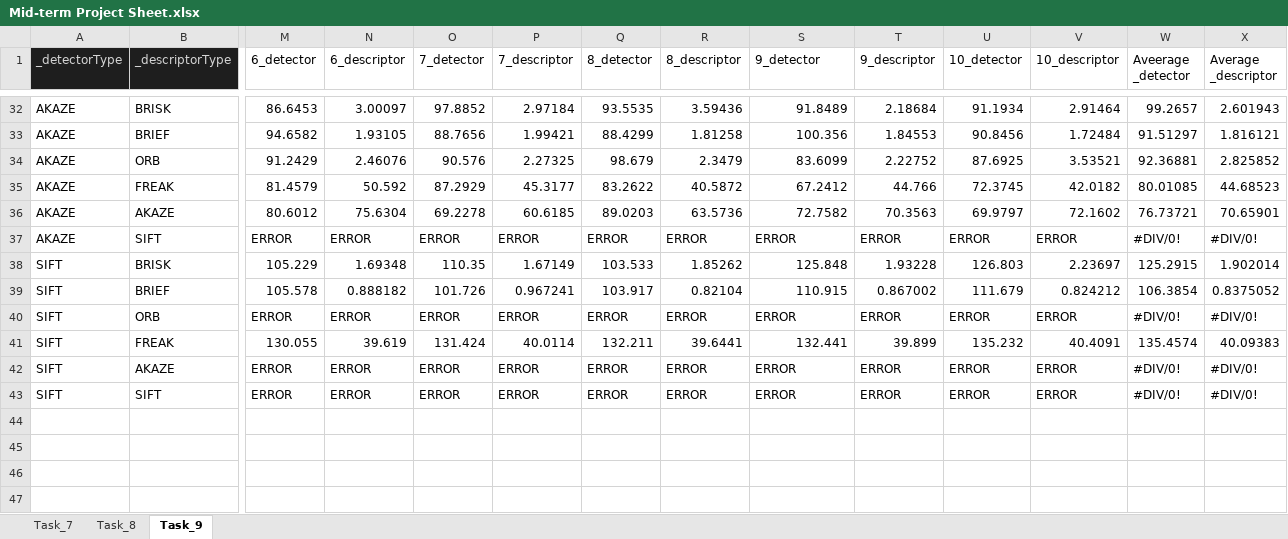
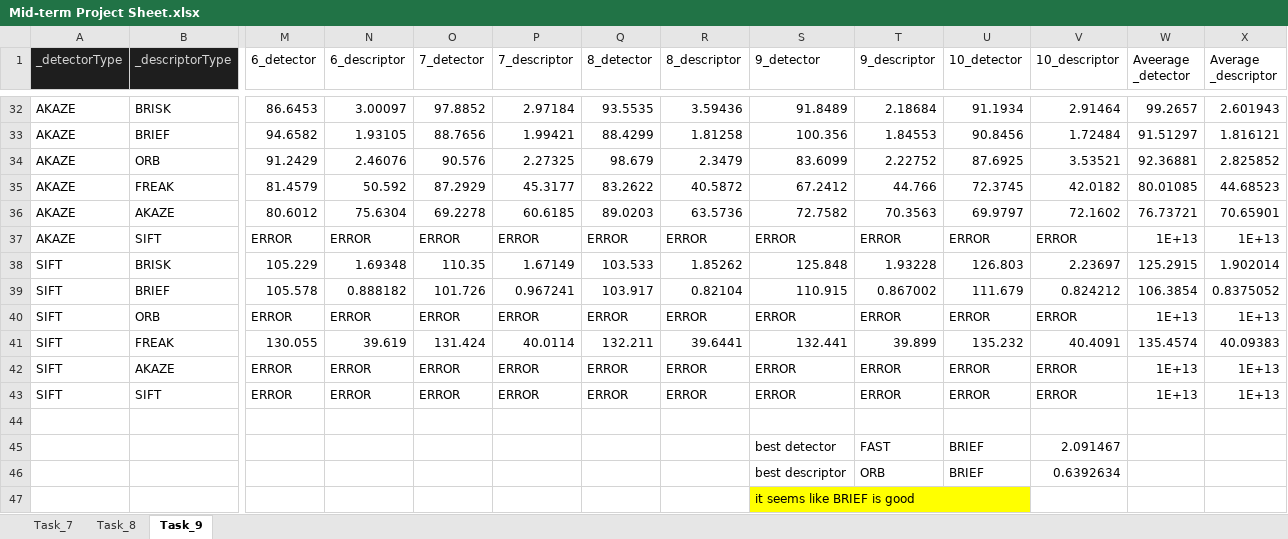
Before and after one commit to kimsooyoung/SFND_2D_Feature_Tracking, an Excel workbook: Mid-term Project Sheet.xlsx, sheet Task_9, drawn as a sheet; only a part is shown, gaps mark what is left out; values as stored, in another font and other column widths than the file's, no borders; charts and pictures not drawn; rows hold the shown columns only; the diff covers the shown part only; the diff names each change by its address in the sheet, - before the commit and + after, or states it on an @@ line.

```diff
--- a/Mid-term Project Sheet.xlsx (sheet Task_9)
+++ b/Mid-term Project Sheet.xlsx (sheet Task_9)
-W37 (Aveerage _detector): #DIV/0!
+W37 (Aveerage _detector): 1E+13
-X37 (Average _descriptor): #DIV/0!
+X37 (Average _descriptor): 1E+13
-W40 (Aveerage _detector): #DIV/0!
+W40 (Aveerage _detector): 1E+13
-X40 (Average _descriptor): #DIV/0!
+X40 (Average _descriptor): 1E+13
-W42:W43 (Aveerage _detector): #DIV/0!
+W42:W43 (Aveerage _detector): 1E+13
-X42:X43 (Average _descriptor): #DIV/0!
+X42:X43 (Average _descriptor): 1E+13
+row 44: (empty)
+row 45:  |  |  |  |  |  |  |  | best detector | FAST | BRIEF | 2.091467
+row 46:  |  |  |  |  |  |  |  | best descriptor | ORB | BRIEF | 0.6392634
+row 47:  |  |  |  |  |  |  |  | it seems like BRIEF is good
```
Also changed, not shown: 21 edited cells and cell formats elsewhere in this sheet, sheet Task_8, sheet Task_7, 1 other file.
